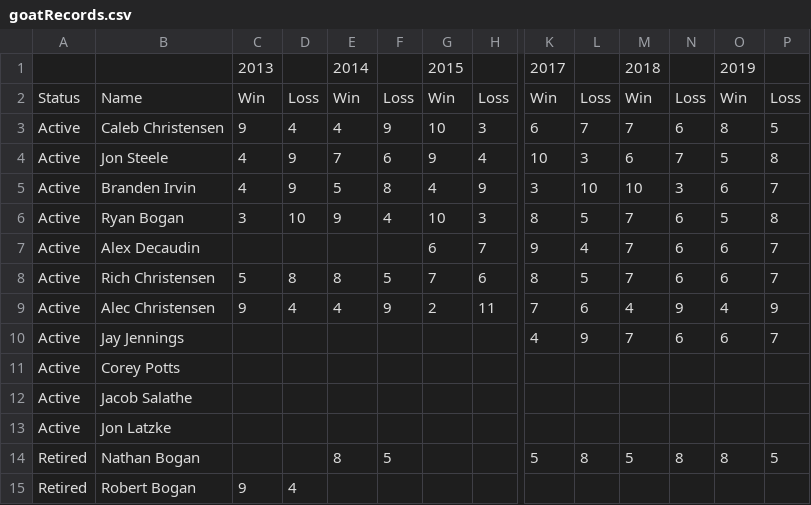
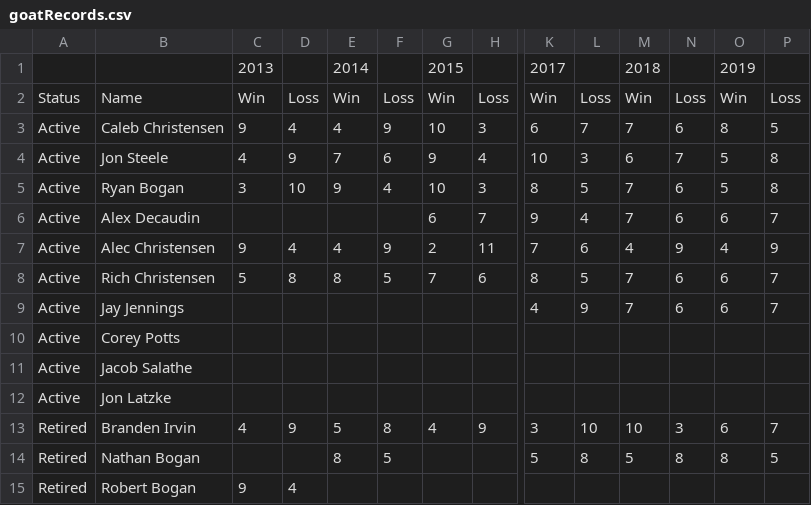
Before and after one commit to rwbogan87/goat-fantasy-league, a CSV file: goatRecords.csv, drawn as a sheet; only a part is shown, gaps mark what is left out; removed rows and columns are numbered as before the commit, all else as after; rows hold the shown columns only; the diff names each change by its address in the sheet, - before the commit and + after, or states it on an @@ line.

```diff
--- a/goatRecords.csv
+++ b/goatRecords.csv
-row 5: Active | Branden Irvin | 4 | 9 | 5 | 8 | 4 | 9 | 3 | 10 | 10 | 3 | 6 | 7
@@ row 9 moved to row 7: Active @@
+row 13: Retired | Branden Irvin | 4 | 9 | 5 | 8 | 4 | 9 | 3 | 10 | 10 | 3 | 6 | 7
```
Also changed, not shown: goatPoints.csv.
